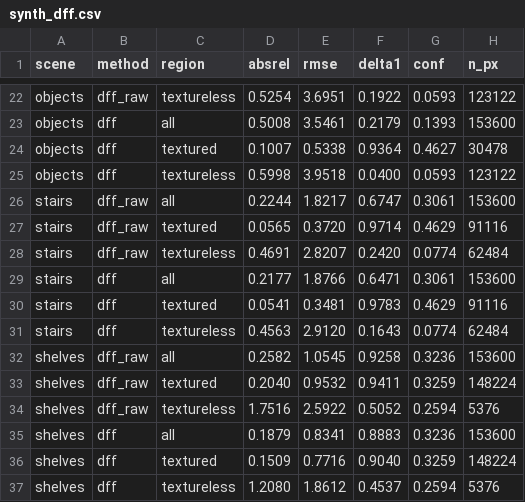
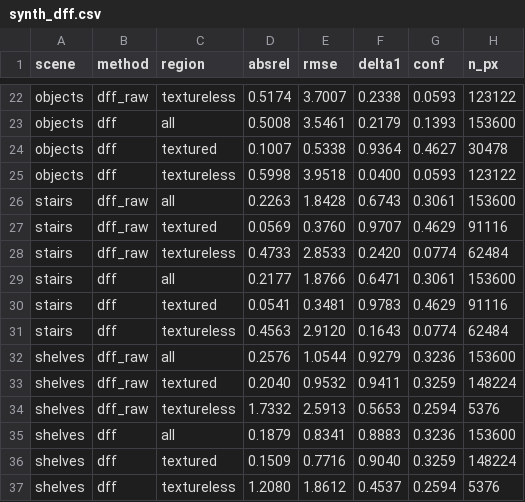
Before and after one commit to DimitriChrysafis/cs566-project, a CSV file: webpage/assets/data/synth_dff.csv, drawn as a sheet; only a part is shown, gaps mark what is left out; the diff covers the shown part only; the diff names each change by its address in the sheet, - before the commit and + after, or states it on an @@ line.

```diff
--- a/webpage/assets/data/synth_dff.csv
+++ b/webpage/assets/data/synth_dff.csv
-D22 (absrel): 0.5254
+D22 (absrel): 0.5174
-E22 (rmse): 3.6951
+E22 (rmse): 3.7007
-F22 (delta1): 0.1922
+F22 (delta1): 0.2338
-D26 (absrel): 0.2244
+D26 (absrel): 0.2263
-E26 (rmse): 1.8217
+E26 (rmse): 1.8428
-F26 (delta1): 0.6747
+F26 (delta1): 0.6743
-D27 (absrel): 0.0565
+D27 (absrel): 0.0569
-E27 (rmse): 0.3720
+E27 (rmse): 0.3760
-F27 (delta1): 0.9714
+F27 (delta1): 0.9707
-D28 (absrel): 0.4691
+D28 (absrel): 0.4733
-E28 (rmse): 2.8207
+E28 (rmse): 2.8533
-D32 (absrel): 0.2582
+D32 (absrel): 0.2576
-E32 (rmse): 1.0545
+E32 (rmse): 1.0544
-F32 (delta1): 0.9258
+F32 (delta1): 0.9279
-D34 (absrel): 1.7516
+D34 (absrel): 1.7332
-E34 (rmse): 2.5922
+E34 (rmse): 2.5913
-F34 (delta1): 0.5052
+F34 (delta1): 0.5653
```
Also changed, not shown: 32 edited cells elsewhere in this file, webpage/assets/data/ablation_lam.csv, webpage/assets/data/ablation_mu.csv, 23 other files.
